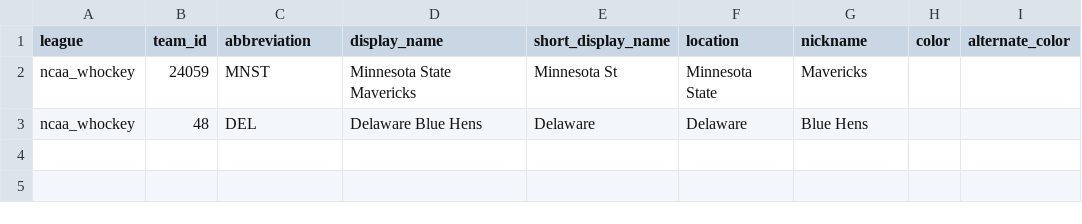
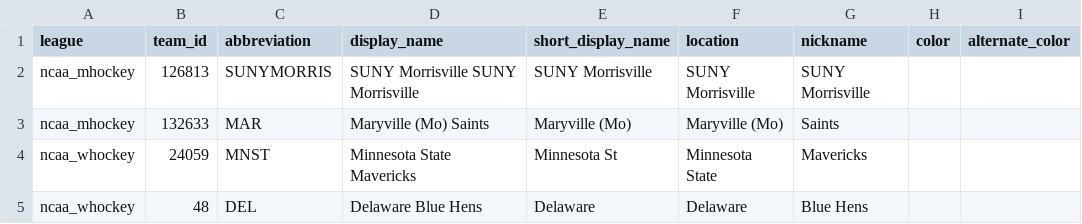
Before and after one commit to sportsdataverse/sdvplot, a CSV file: data-raw/espn_unlisted_teams.csv, drawn as a sheet.

Commit message:
fix(index): men's college hockey teams the scoreboards use but the index lacked
ESPN's men's college hockey scoreboards use two teams the index did not have.
Maryville (132633) is missing from ESPN's teams list. SUNY Morrisville
(126813) is on the list but missing from the archive manifest, so the build
dropped it.

ESPN_UNLISTED_LEAGUES now covers ncaa_mhockey from 2023. The scan collects
the scoreboard teams that ESPN's list or the archive lacks, and reads one
month at a time, since a year of men's games passes the scoreboard's
1,000-event cap. build_index adds a snapshot team the archive lacks as an
identity-only team; a team ESPN lists keeps its list row. Neither team has a
mark, so their logos stay None with a warning, and none is made up.

```diff
--- a/data-raw/espn_unlisted_teams.csv
+++ b/data-raw/espn_unlisted_teams.csv
@@ -1,2 +1,4 @@
 league,team_id,abbreviation,display_name,short_display_name,location,nickname,color,alternate_color
+ncaa_mhockey,126813,SUNYMORRIS,SUNY Morrisville SUNY Morrisville,SUNY Morrisville,SUNY Morrisville,SUNY Morrisville,,
+ncaa_mhockey,132633,MAR,Maryville (Mo) Saints,Maryville (Mo),Maryville (Mo),Saints,,
 ncaa_whockey,24059,MNST,Minnesota State Mavericks,Minnesota St,Minnesota State,Mavericks,,
```
Also changed, not shown: 9 other files.
